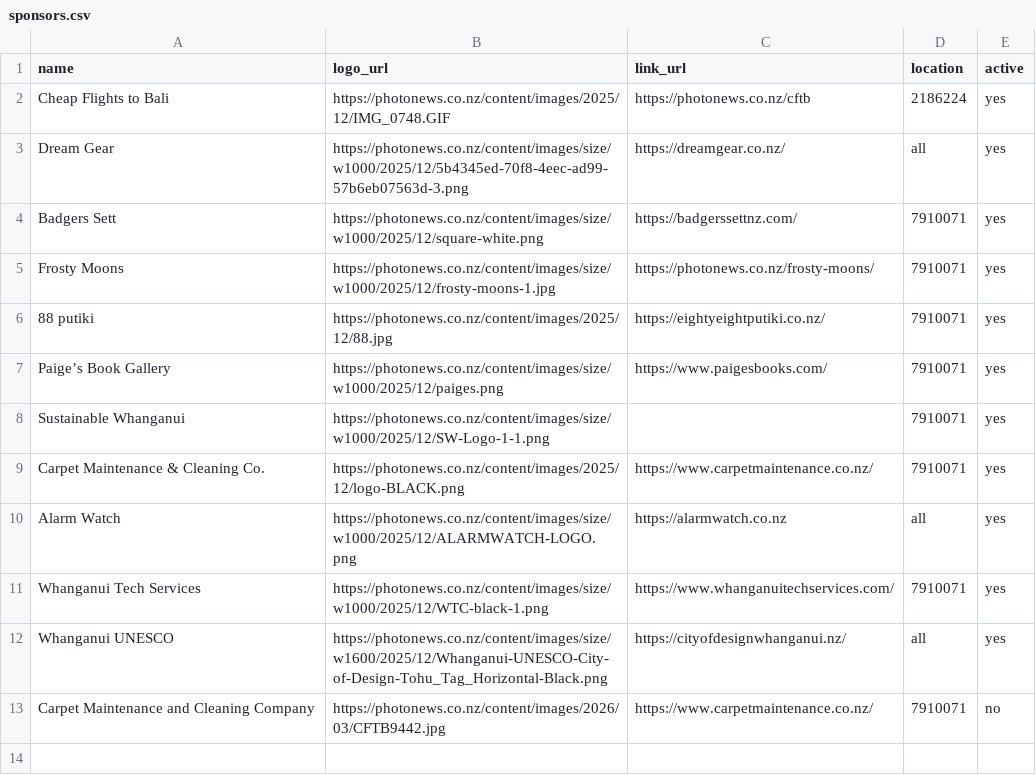
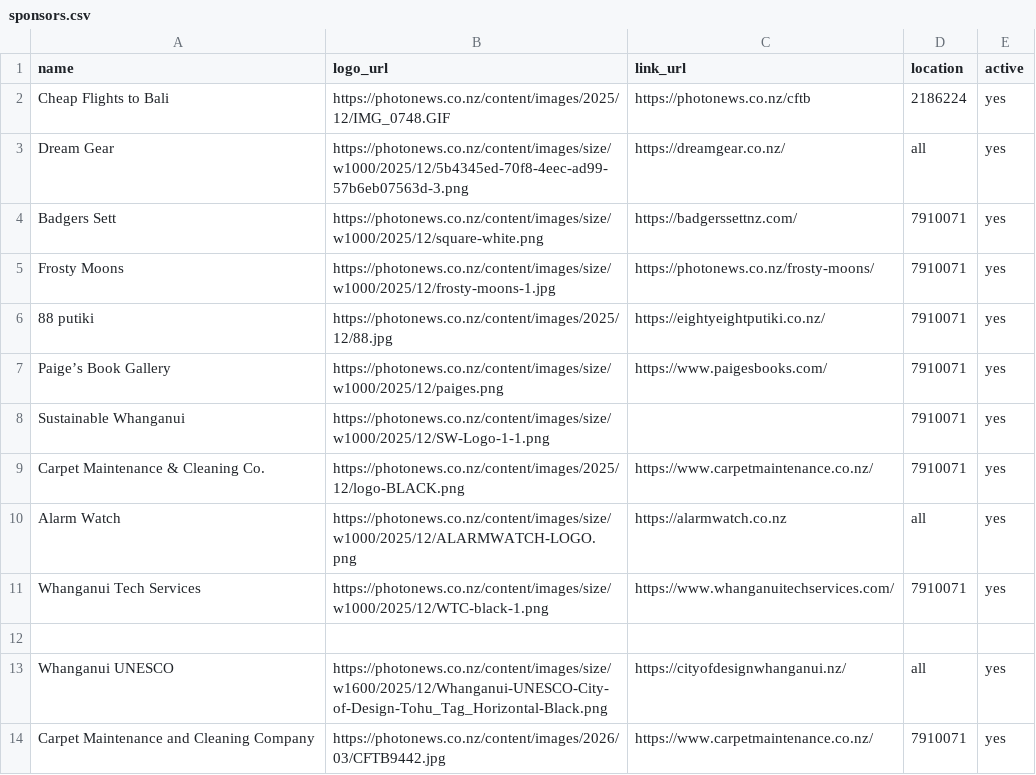
Before and after one commit to pianohill-svg/geo-cat, a CSV file: sponsors.csv, drawn as a sheet.

Commit message:
Update sponsors.csv

```diff
--- a/sponsors.csv
+++ b/sponsors.csv
@@ -11,3 +11,4 @@ Alarm Watch,https://photonews.co.nz/content/images/size/w1000/2025/12/ALARMWATCH
 Whanganui Tech Services,https://photonews.co.nz/content/images/size/w1000/2025/12/WTC-black-1.png,https://www.whanganuitechservices.com/,7910071,yes
+
 Whanganui UNESCO,https://photonews.co.nz/content/images/size/w1600/2025/12/Whanganui-UNESCO-City-of-Design-Tohu_Tag_Horizontal-Black.png,https://cityofdesignwhanganui.nz/,all,yes
-Carpet Maintenance and Cleaning Company,https://photonews.co.nz/content/images/2026/03/CFTB9442.jpg,https://www.carpetmaintenance.co.nz/,7910071,no
+Carpet Maintenance and Cleaning Company,https://photonews.co.nz/content/images/2026/03/CFTB9442.jpg,https://www.carpetmaintenance.co.nz/,7910071,yes
```
